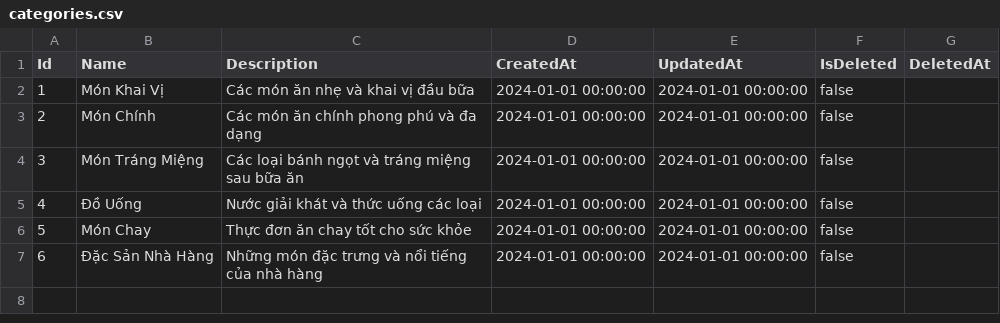
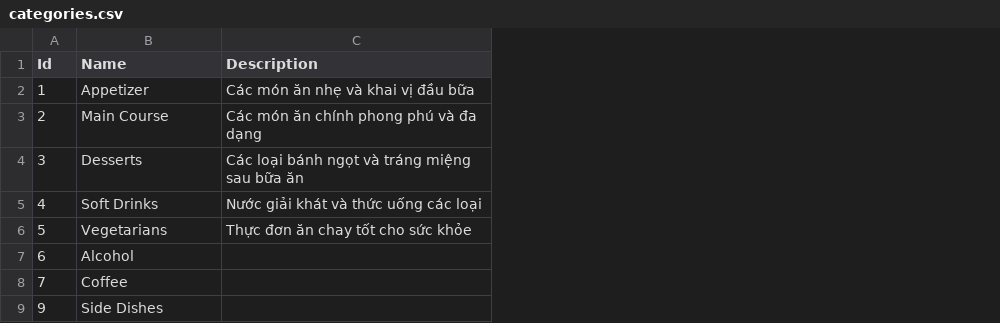
Before and after one commit to LainHash/RestaurantProject0004, a CSV file: Restaurant.Infrastructure/Persistence/Data/categories.csv, drawn as a sheet; removed rows and columns are numbered as before the commit, all else as after; the diff names each change by its address in the sheet, - before the commit and + after, or states it on an @@ line.

```diff
--- a/Restaurant.Infrastructure/Persistence/Data/categories.csv
+++ b/Restaurant.Infrastructure/Persistence/Data/categories.csv
-column D (CreatedAt), rows 2-7: all 2024-01-01 00:00:00
-column E (UpdatedAt), rows 2-7: all 2024-01-01 00:00:00
-column F (IsDeleted), rows 2-7: all false
-column G (DeletedAt), empty
-B2 (Name): Món Khai Vị
+B2 (Name): Appetizer
-B3 (Name): Món Chính
+B3 (Name): Main Course
-B4 (Name): Món Tráng Miệng
+B4 (Name): Desserts
-B5 (Name): Đồ Uống
+B5 (Name): Soft Drinks
-B6 (Name): Món Chay
+B6 (Name): Vegetarians
-B7 (Name): Đặc Sản Nhà Hàng
+B7 (Name): Alcohol
-C7 (Description): Những món đặc trưng và nổi tiếng của nhà hàng
+C7 (Description): (empty)
+row 8: 7 | Coffee
+row 9: 9 | Side Dishes
```
Also changed, not shown: Restaurant.Infrastructure/Persistence/Data/restaurant_tables.csv.
